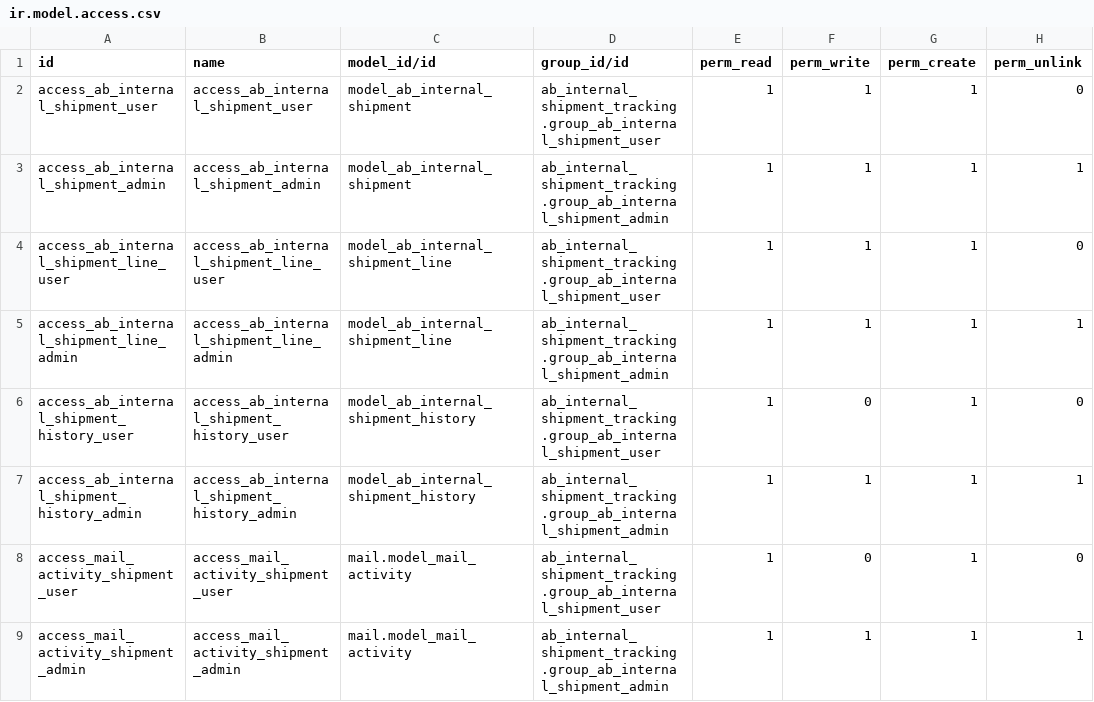
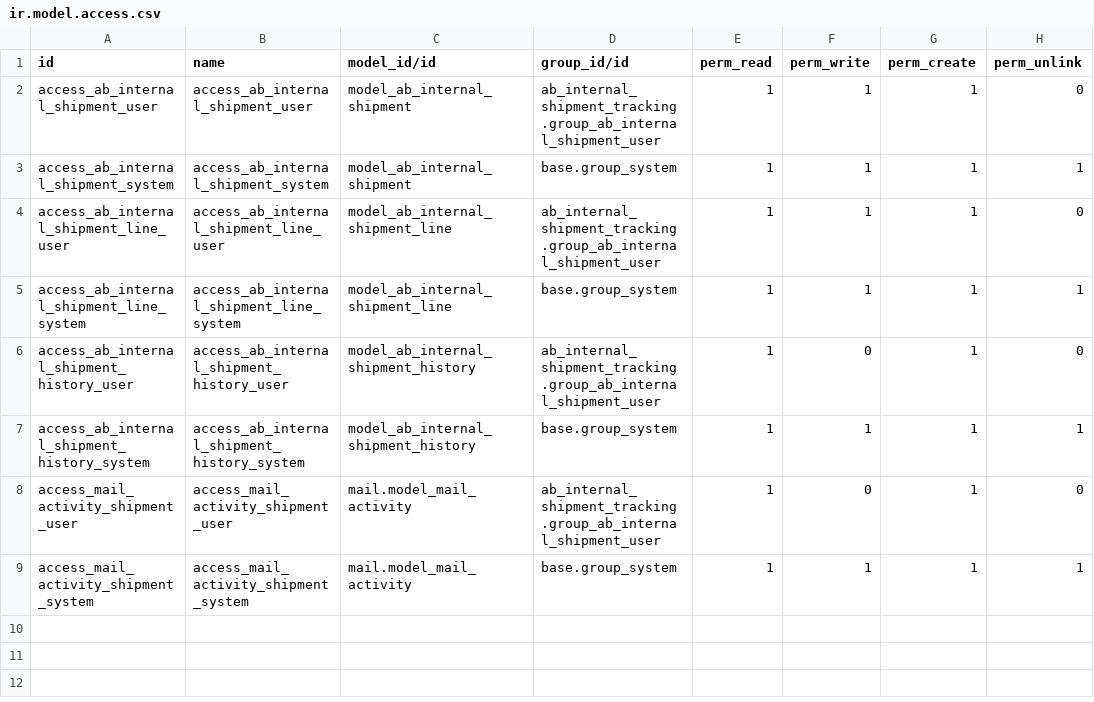
Before and after one commit to abdinpharmacies/hr, a CSV file: ab_internal_shipment_tracking/security/ir.model.access.csv, drawn as a sheet.

Commit message:
ab_internal_shipment_tracking/FEAT: Add filtering rules to select employees by department or branch for shipment recipients

```diff
--- a/ab_internal_shipment_tracking/security/ir.model.access.csv
+++ b/ab_internal_shipment_tracking/security/ir.model.access.csv
@@ -2,8 +2,8 @@ id,name,model_id/id,group_id/id,perm_read,perm_write,perm_create,perm_unlink
 access_ab_internal_shipment_user,access_ab_internal_shipment_user,model_ab_internal_shipment,ab_internal_shipment_tracking.group_ab_internal_shipment_user,1,1,1,0
-access_ab_internal_shipment_admin,access_ab_internal_shipment_admin,model_ab_internal_shipment,ab_internal_shipment_tracking.group_ab_internal_shipment_admin,1,1,1,1
+access_ab_internal_shipment_system,access_ab_internal_shipment_system,model_ab_internal_shipment,base.group_system,1,1,1,1
 access_ab_internal_shipment_line_user,access_ab_internal_shipment_line_user,model_ab_internal_shipment_line,ab_internal_shipment_tracking.group_ab_internal_shipment_user,1,1,1,0
-access_ab_internal_shipment_line_admin,access_ab_internal_shipment_line_admin,model_ab_internal_shipment_line,ab_internal_shipment_tracking.group_ab_internal_shipment_admin,1,1,1,1
+access_ab_internal_shipment_line_system,access_ab_internal_shipment_line_system,model_ab_internal_shipment_line,base.group_system,1,1,1,1
 access_ab_internal_shipment_history_user,access_ab_internal_shipment_history_user,model_ab_internal_shipment_history,ab_internal_shipment_tracking.group_ab_internal_shipment_user,1,0,1,0
-access_ab_internal_shipment_history_admin,access_ab_internal_shipment_history_admin,model_ab_internal_shipment_history,ab_internal_shipment_tracking.group_ab_internal_shipment_admin,1,1,1,1
+access_ab_internal_shipment_history_system,access_ab_internal_shipment_history_system,model_ab_internal_shipment_history,base.group_system,1,1,1,1
 access_mail_activity_shipment_user,access_mail_activity_shipment_user,mail.model_mail_activity,ab_internal_shipment_tracking.group_ab_internal_shipment_user,1,0,1,0
-access_mail_activity_shipment_admin,access_mail_activity_shipment_admin,mail.model_mail_activity,ab_internal_shipment_tracking.group_ab_internal_shipment_admin,1,1,1,1
+access_mail_activity_shipment_system,access_mail_activity_shipment_system,mail.model_mail_activity,base.group_system,1,1,1,1
```
Also changed, not shown: 9 other files.
